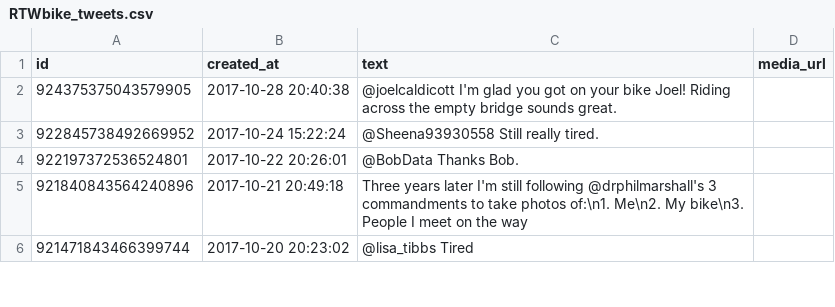
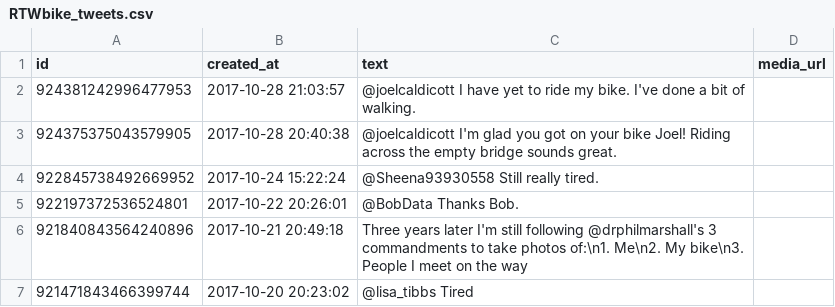
Before and after one commit to zonca/RTWbike_tweets, a CSV file: RTWbike_tweets.csv, drawn as a sheet; only a part is shown; the diff names each change by its address in the sheet, - before the commit and + after, or states it on an @@ line.

Commit message:
Update Sat Oct 28 15:00:05 PDT 2017

```diff
--- a/RTWbike_tweets.csv
+++ b/RTWbike_tweets.csv
+row 2: 924381242996477953 | 2017-10-28 21:03:57 | @joelcaldicott I have yet to ride my bike. I've done a bit of walking.
```
